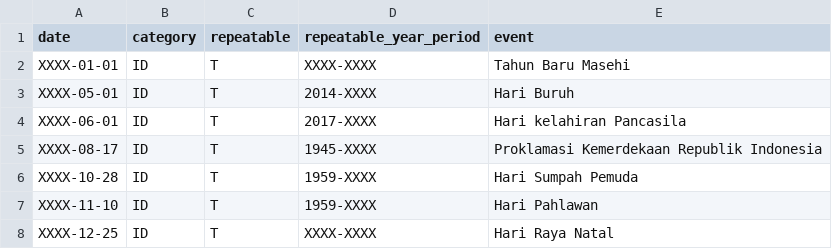
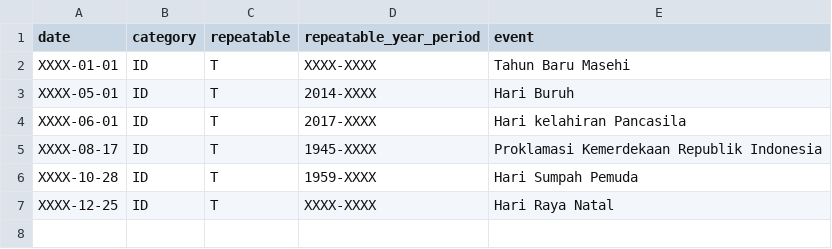
Before and after one commit to free-holiday-api/holiday-repository, a CSV file: repository/ID/ID-recurring-events.csv, drawn as a sheet.

Commit message:
fix: ID remove hari pahlawan
Hari Pahlawan adalah hari nasional yang bukan hari libur yang ditetapkan oleh pemerintah Indonesia, dan diperingati pada tanggal 10 November setiap tahunnya di Indonesia.[1]

```diff
--- a/repository/ID/ID-recurring-events.csv
+++ b/repository/ID/ID-recurring-events.csv
@@ -6,3 +6,2 @@ XXXX-08-17,ID,T,1945-XXXX,Proklamasi Kemerdekaan Republik Indonesia
 XXXX-10-28,ID,T,1959-XXXX,Hari Sumpah Pemuda
-XXXX-11-10,ID,T,1959-XXXX,Hari Pahlawan
 XXXX-12-25,ID,T,XXXX-XXXX,Hari Raya Natal
```
